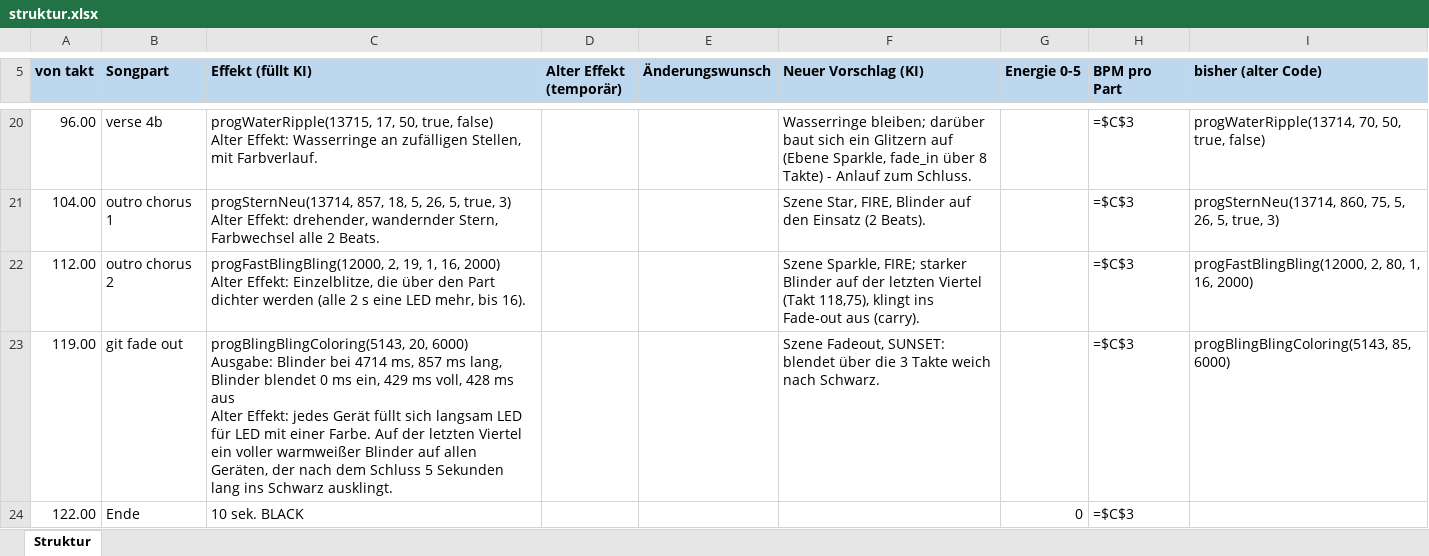
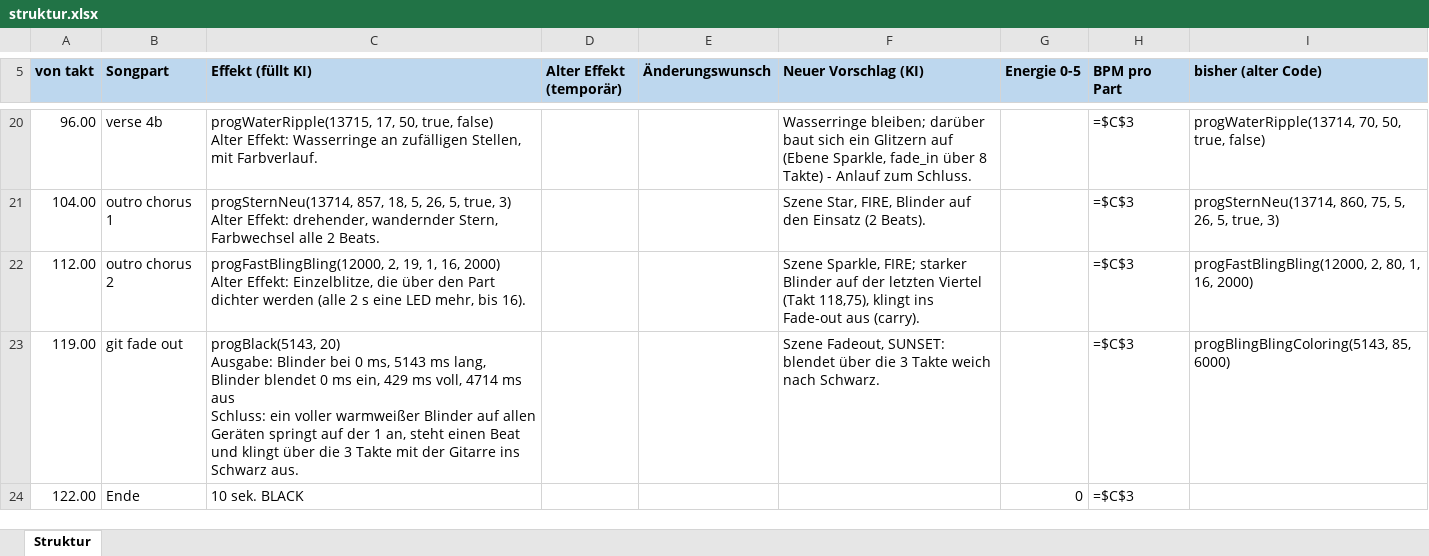
Before and after one commit to just4phil/LED-GIT_on_YULC, an Excel workbook: songs/FridayImInLove_v1/quelle/struktur.xlsx, sheet Struktur, drawn as a sheet; only a part is shown, gaps mark what is left out; values as stored, in another font and other column widths than the file's, no borders; formulas without a stored value are shown as written; ↵ is a line break in a cell; the diff names each change by its address in the sheet, - before the commit and + after, or states it on an @@ line.

```diff
--- a/songs/FridayImInLove_v1/quelle/struktur.xlsx (sheet Struktur)
+++ b/songs/FridayImInLove_v1/quelle/struktur.xlsx (sheet Struktur)
-C23 (Effekt (füllt KI)): progBlingBlingColoring(5143, 20, 6000) ↵ Ausgabe: Blinder bei 4714 ms, 857 ms lang, Blinder blendet 0 ms ein, 429 ms voll, 428 ms aus ↵ Alter Effekt: jedes Gerät füllt sich langsam LED für LED mit einer Farbe. Auf der letzten Viertel ein voller warmweißer Blinder auf allen Geräten, der nach dem Schluss 5 Sekunden lang ins Schwarz ausklingt.
+C23 (Effekt (füllt KI)): progBlack(5143, 20) ↵ Ausgabe: Blinder bei 0 ms, 5143 ms lang, Blinder blendet 0 ms ein, 429 ms voll, 4714 ms aus ↵ Schluss: ein voller warmweißer Blinder auf allen Geräten springt auf der 1 an, steht einen Beat und klingt über die 3 Takte mit der Gitarre ins Schwarz aus.
```
Also changed, not shown: 7 other files.
